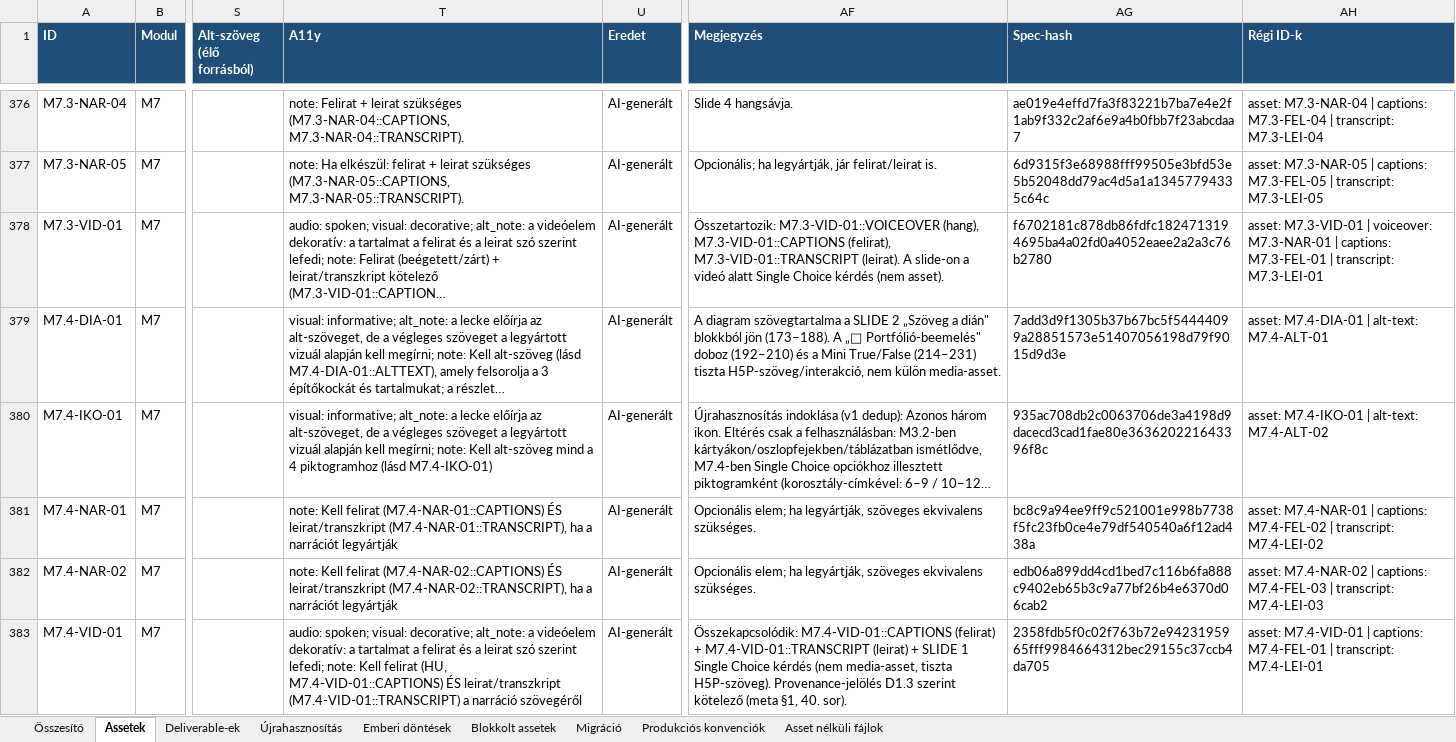
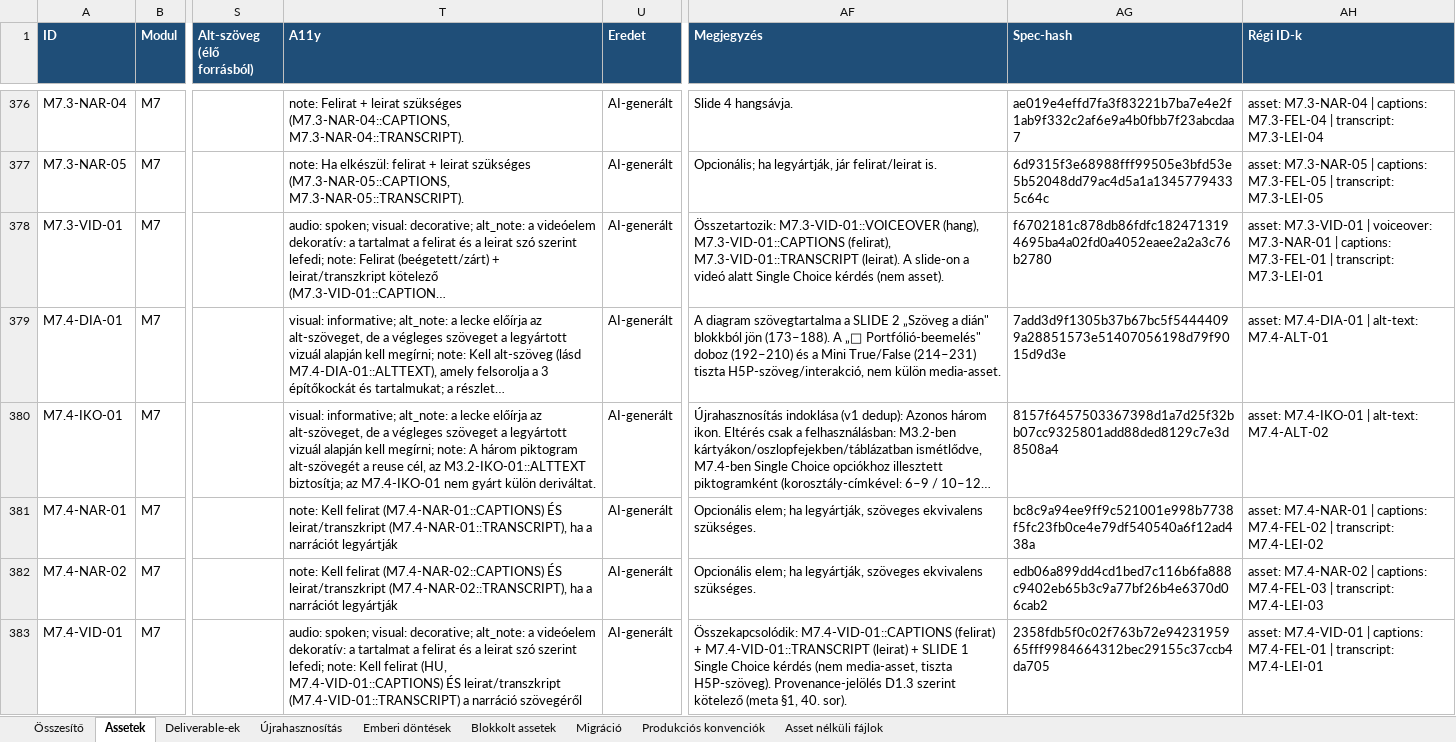
Before and after one commit to hasomerhacairhu/modszertani-kepzes, an Excel workbook: 02 Tervezet/Média-assetek/Média-asset regiszter.xlsx, sheet Assetek, drawn as a sheet; only a part is shown, gaps mark what is left out; long unchanged cells end in …; values as stored, in another font and other column widths than the file's, no borders; the diff covers the shown part only; the diff names each change by its address in the sheet, - before the commit and + after, or states it on an @@ line.

```diff
--- a/02 Tervezet/Média-assetek/Média-asset regiszter.xlsx (sheet Assetek)
+++ b/02 Tervezet/Média-assetek/Média-asset regiszter.xlsx (sheet Assetek)
-T380 (A11y): …megírni; note: Kell alt-szöveg mind a 4 piktogramhoz (lásd M7.4-IKO-01)
+T380 (A11y): …megírni; note: A három piktogram alt-szövegét a reuse cél, az M3.2-IKO-01::ALTTEXT biztosítja; az M7.4-IKO-01 nem gyárt külön deriváltat.
-AG380 (Spec-hash): 935ac708db2c0063706de3a4198d9dacecd3cad1fae80e363620221643396f8c
+AG380 (Spec-hash): 8157f6457503367398d1a7d25f32bb07cc9325801add88ded8129c7e3d8508a4
```
Also changed, not shown: 15 edited cells elsewhere in this sheet, sheet Deliverable-ek, 5 other files.
